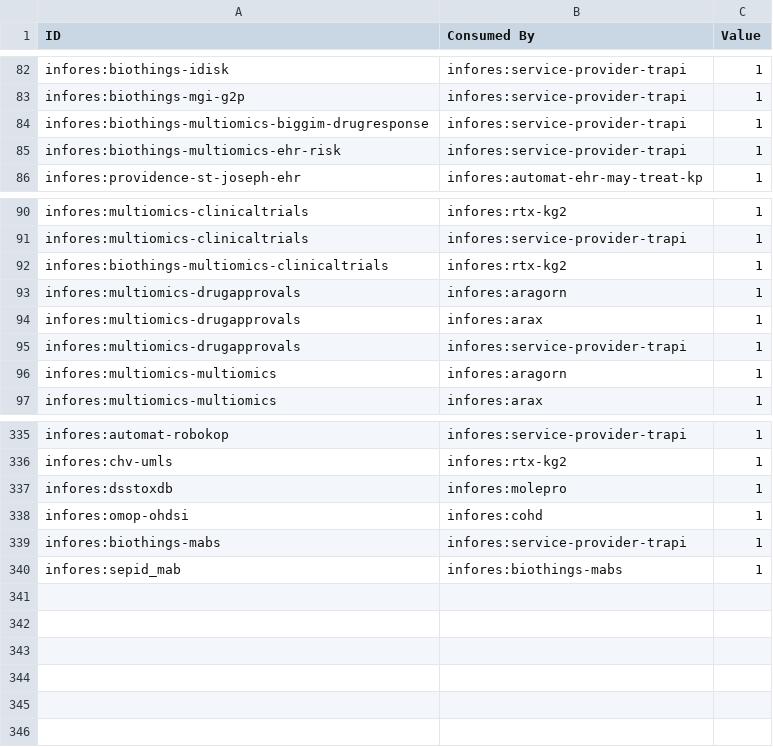
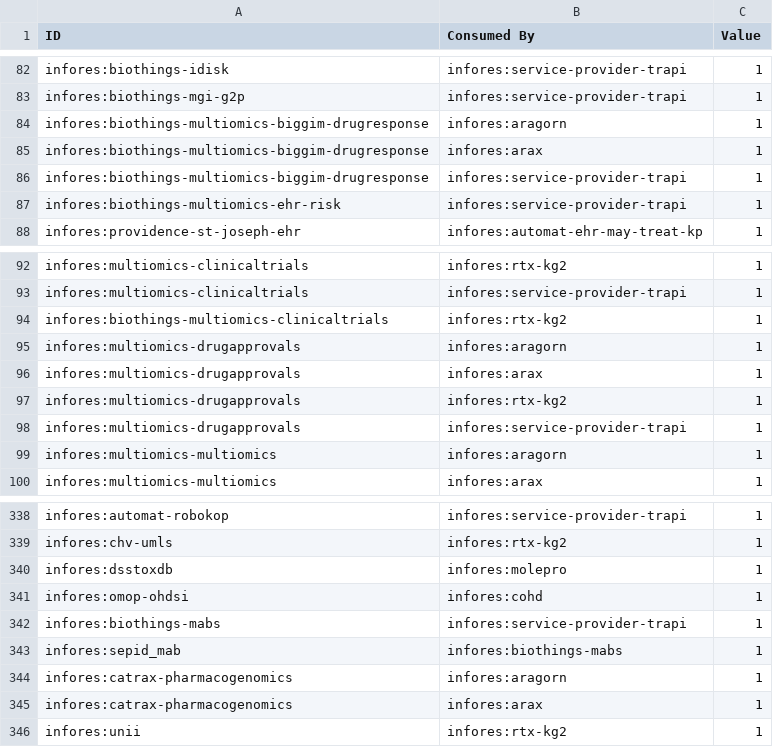
Before and after one commit to biolink/information-resource-registry, a CSV file: src/information_resource_registry/translator_dataflow/data/consume_info.csv, drawn as a sheet; only a part is shown, gaps mark what is left out; the diff names each change by its address in the sheet, - before the commit and + after, or states it on an @@ line.

```diff
--- a/src/information_resource_registry/translator_dataflow/data/consume_info.csv
+++ b/src/information_resource_registry/translator_dataflow/data/consume_info.csv
+row 84: infores:biothings-multiomics-biggim-drugresponse | infores:aragorn | 1
+row 85: infores:biothings-multiomics-biggim-drugresponse | infores:arax | 1
+row 97: infores:multiomics-drugapprovals | infores:rtx-kg2 | 1
+row 344: infores:catrax-pharmacogenomics | infores:aragorn | 1
+row 345: infores:catrax-pharmacogenomics | infores:arax | 1
+row 346: infores:unii | infores:rtx-kg2 | 1
```
Also changed, not shown: 12 other files.
